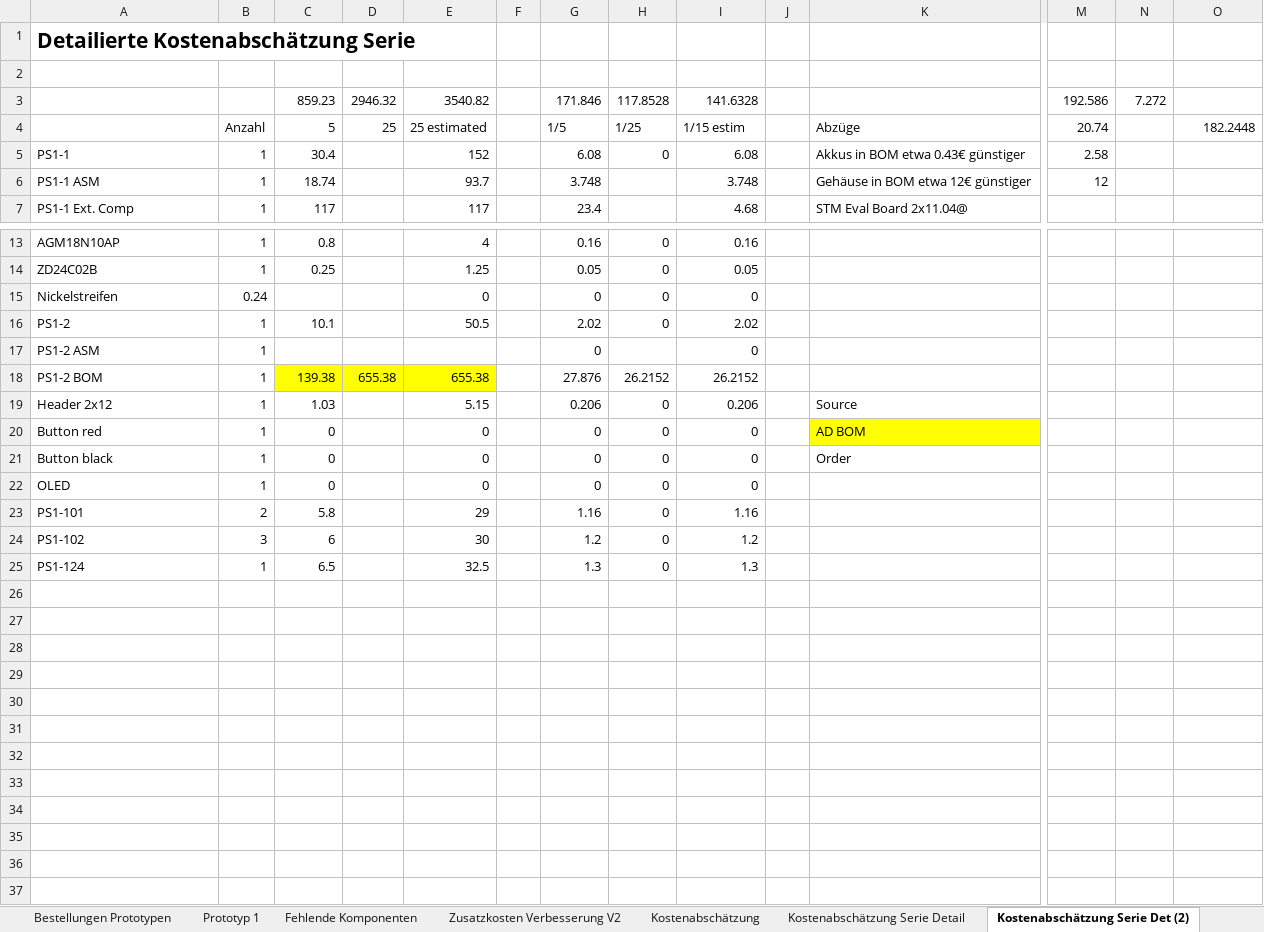
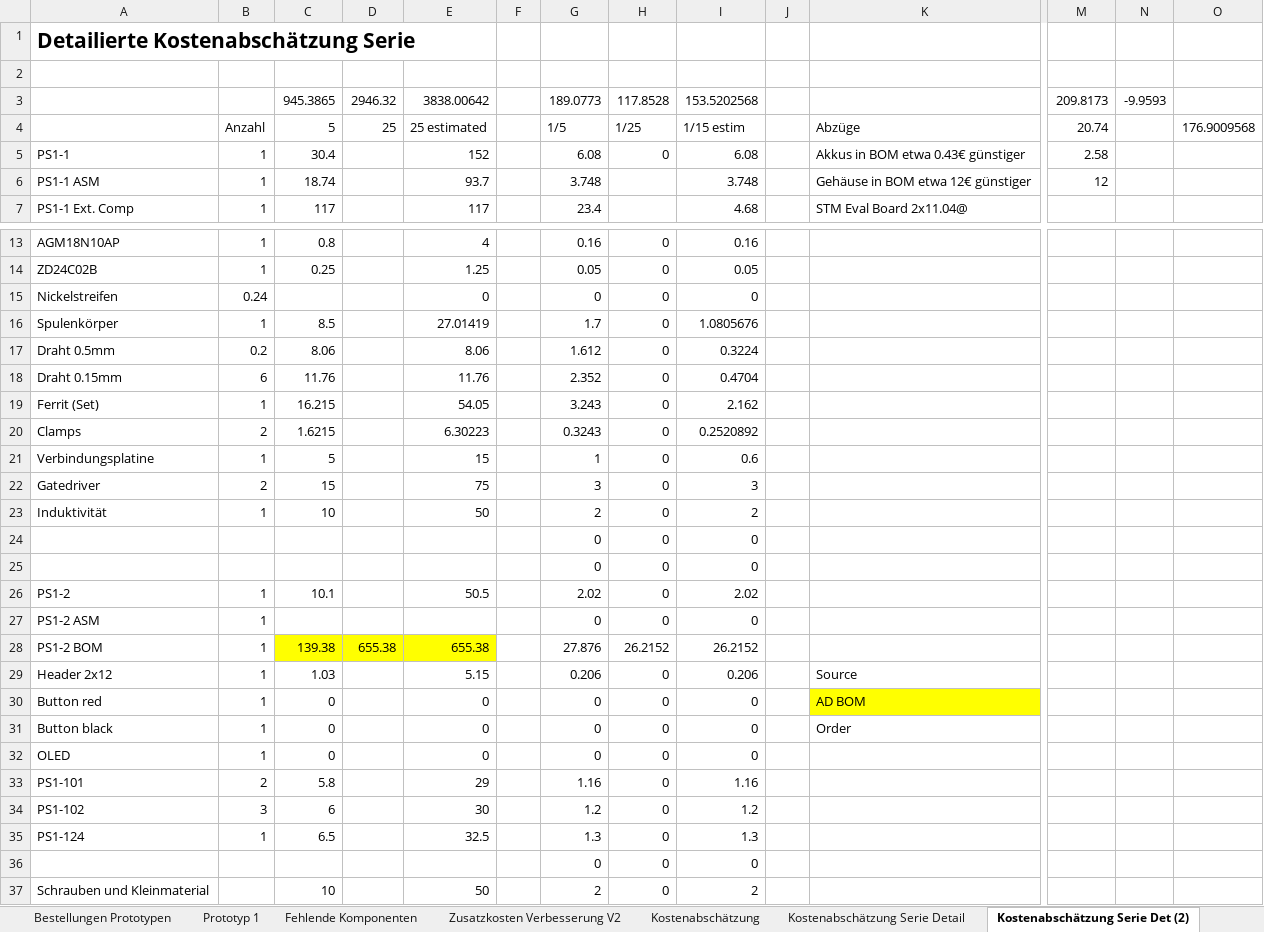
Before and after one commit to daniw/bat_source, an Excel workbook: hw/Cost Estimation.xlsx, sheet Kostenabschätzung Serie Det (2), drawn as a sheet; only a part is shown, gaps mark what is left out; values as stored, in another font and other column widths than the file's, no borders; removed rows and columns are numbered as before the commit, all else as after; rows hold the shown columns only; the diff names each change by its address in the sheet, - before the commit and + after, or states it on an @@ line.

Commit message:
HW: Cost estimation updated

```diff
--- a/hw/Cost Estimation.xlsx (sheet Kostenabschätzung Serie Det (2))
+++ b/hw/Cost Estimation.xlsx (sheet Kostenabschätzung Serie Det (2))
-row 3:  |  | 859.23 | 2946.32 | 3540.82 |  | 171.846 | 117.8528 | 141.6328 |  |  | 192.586 | 7.272
+row 3:  |  | 945.3865 | 2946.32 | 3838.00642 |  | 189.0773 | 117.8528 | 153.5202568 |  |  | 209.8173 | -9.9593
-O4: 182.2448
+O4: 176.9009568
+row 16: Spulenkörper | 1 | 8.5 |  | 27.01419 |  | 1.7 | 0 | 1.0805676
+row 17: Draht 0.5mm | 0.2 | 8.06 |  | 8.06 |  | 1.612 | 0 | 0.3224
+row 18: Draht 0.15mm | 6 | 11.76 |  | 11.76 |  | 2.352 | 0 | 0.4704
+row 19: Ferrit (Set) | 1 | 16.215 |  | 54.05 |  | 3.243 | 0 | 2.162
+row 20: Clamps | 2 | 1.6215 |  | 6.30223 |  | 0.3243 | 0 | 0.2520892
+row 21: Verbindungsplatine | 1 | 5 |  | 15 |  | 1 | 0 | 0.6
+row 22: Gatedriver | 2 | 15 |  | 75 |  | 3 | 0 | 3
+row 23: Induktivität | 1 | 10 |  | 50 |  | 2 | 0 | 2
+row 24:  |  |  |  |  |  | 0 | 0 | 0
+row 25:  |  |  |  |  |  | 0 | 0 | 0
-H27: (empty)
+H27: 0
+row 36:  |  |  |  |  |  | 0 | 0 | 0
+row 37: Schrauben und Kleinmaterial |  | 10 |  | 50 |  | 2 | 0 | 2
```
Also changed, not shown: sheet Kostenabschätzung, formulas that keep their value.
